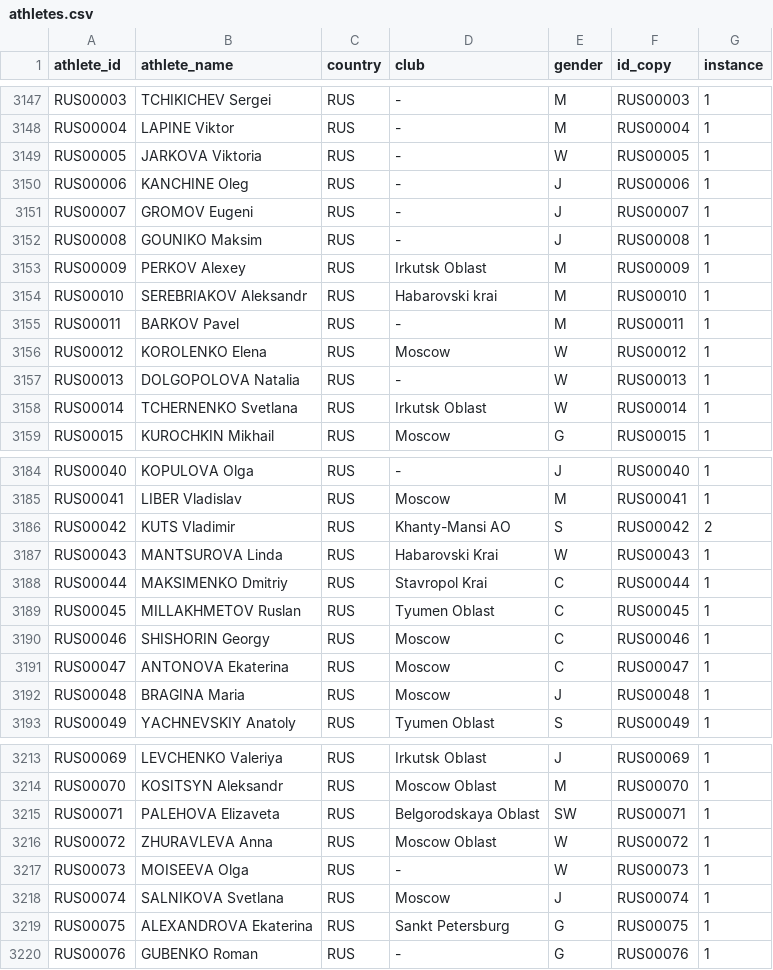
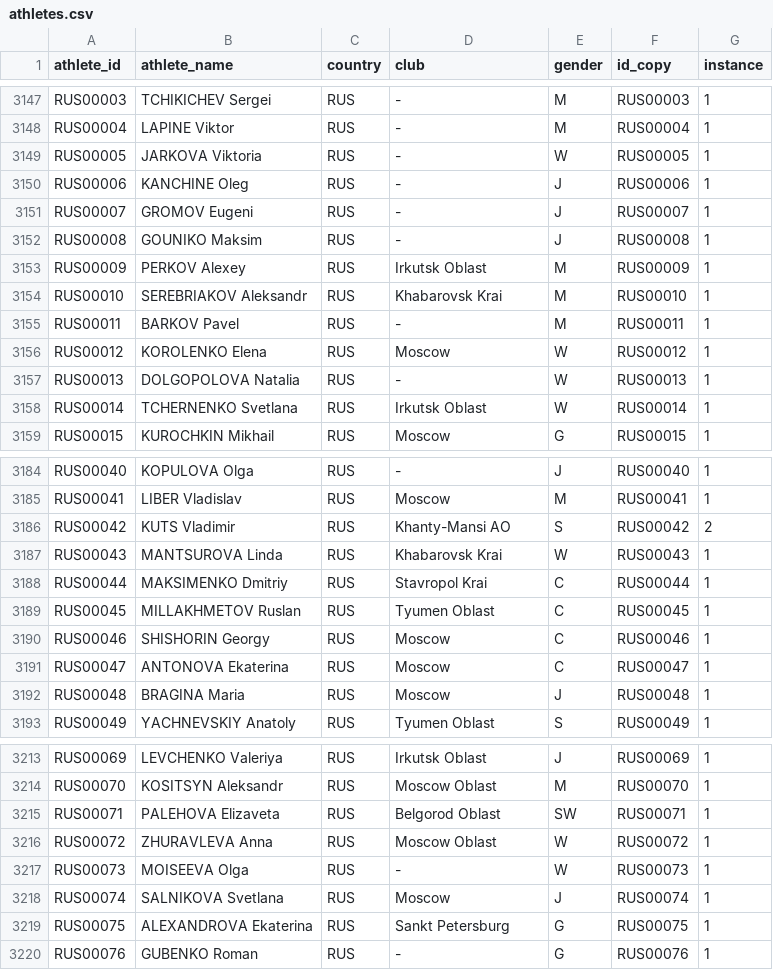
Before and after one commit to iau-crossbow-mo/IAU-Database, a CSV file: data/athletes.csv, drawn as a sheet; only a part is shown, gaps mark what is left out.

```diff
--- a/data/athletes.csv
+++ b/data/athletes.csv
@@ -3153,3 +3153,3 @@ RUS00008;GOUNIKO Maksim;RUS;-;J;RUS00008;1
 RUS00009;PERKOV Alexey;RUS;Irkutsk Oblast;M;RUS00009;1
-RUS00010;SEREBRIAKOV Aleksandr;RUS;Habarovski krai;M;RUS00010;1
+RUS00010;SEREBRIAKOV Aleksandr;RUS;Khabarovsk Krai;M;RUS00010;1
 RUS00011;BARKOV Pavel;RUS;-;M;RUS00011;1
@@ -3186,3 +3186,3 @@ RUS00041;LIBER Vladislav;RUS;Moscow;M;RUS00041;1
 RUS00042;KUTS Vladimir;RUS;Khanty-Mansi AO;S;RUS00042;2
-RUS00043;MANTSUROVA Linda;RUS;Habarovski Krai;W;RUS00043;1
+RUS00043;MANTSUROVA Linda;RUS;Khabarovsk Krai;W;RUS00043;1
 RUS00044;MAKSIMENKO Dmitriy;RUS;Stavropol Krai;C;RUS00044;1
@@ -3214,3 +3214,3 @@ RUS00069;LEVCHENKO Valeriya;RUS;Irkutsk Oblast;J;RUS00069;1
 RUS00070;KOSITSYN Aleksandr;RUS;Moscow Oblast;M;RUS00070;1
-RUS00071;PALEHOVA Elizaveta;RUS;Belgorodskaya Oblast;SW;RUS00071;1
+RUS00071;PALEHOVA Elizaveta;RUS;Belgorod Oblast;SW;RUS00071;1
 RUS00072;ZHURAVLEVA Anna;RUS;Moscow Oblast;W;RUS00072;1
```
Also changed, not shown: data/match_play_results.csv, 1 other file.
